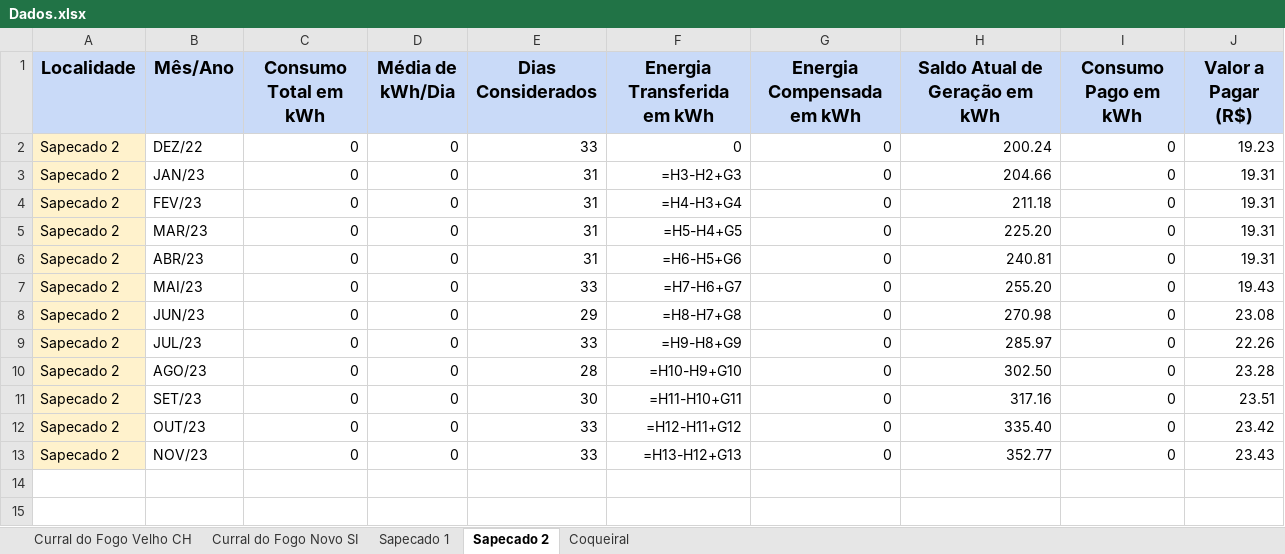
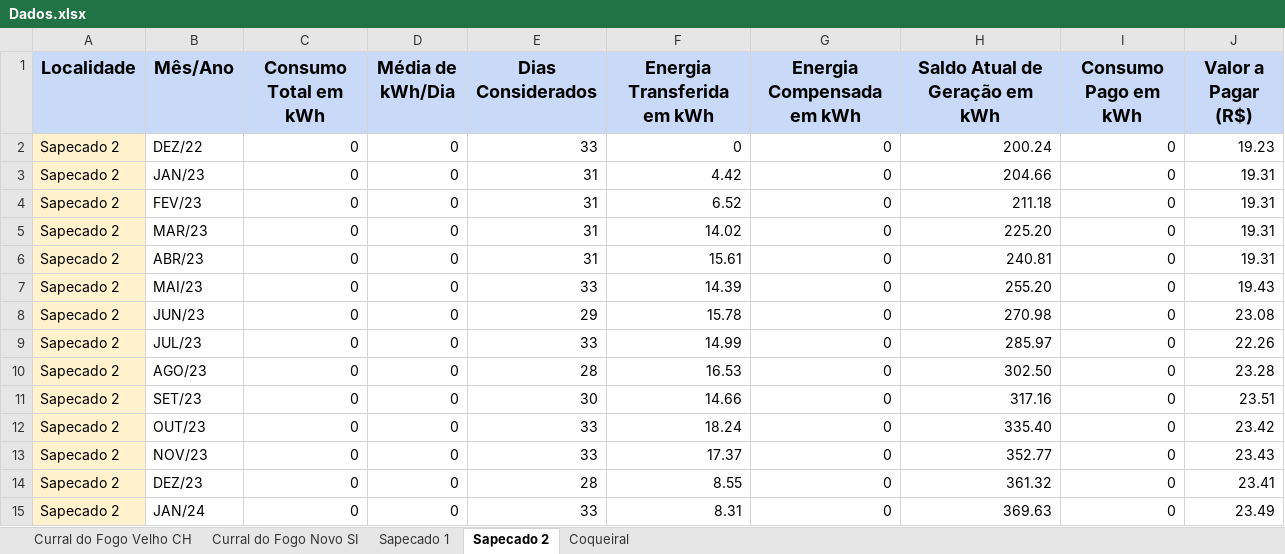
Before and after one commit to gabrielfcarvalho/Streamlit-Energy-Dashboard, an Excel workbook: Dados.xlsx, sheet Sapecado 2, drawn as a sheet; values as stored, in another font and other column widths than the file's, no borders; formulas without a stored value are shown as written; the diff names each change by its address in the sheet, - before the commit and + after, or states it on an @@ line.

```diff
--- a/Dados.xlsx (sheet Sapecado 2)
+++ b/Dados.xlsx (sheet Sapecado 2)
-F3 (Energia Transferida em kWh): =H3-H2+G3
+F3 (Energia Transferida em kWh): 4.42
-F4 (Energia Transferida em kWh): =H4-H3+G4
+F4 (Energia Transferida em kWh): 6.52
-F5 (Energia Transferida em kWh): =H5-H4+G5
+F5 (Energia Transferida em kWh): 14.02
-F6 (Energia Transferida em kWh): =H6-H5+G6
+F6 (Energia Transferida em kWh): 15.61
-F7 (Energia Transferida em kWh): =H7-H6+G7
+F7 (Energia Transferida em kWh): 14.39
-F8 (Energia Transferida em kWh): =H8-H7+G8
+F8 (Energia Transferida em kWh): 15.78
-F9 (Energia Transferida em kWh): =H9-H8+G9
+F9 (Energia Transferida em kWh): 14.99
-F10 (Energia Transferida em kWh): =H10-H9+G10
+F10 (Energia Transferida em kWh): 16.53
-F11 (Energia Transferida em kWh): =H11-H10+G11
+F11 (Energia Transferida em kWh): 14.66
-F12 (Energia Transferida em kWh): =H12-H11+G12
+F12 (Energia Transferida em kWh): 18.24
-F13 (Energia Transferida em kWh): =H13-H12+G13
+F13 (Energia Transferida em kWh): 17.37
+row 14: Sapecado 2 | DEZ/23 | 0 | 0 | 28 | 8.55 | 0 | 361.32 | 0 | 23.41
+row 15: Sapecado 2 | JAN/24 | 0 | 0 | 33 | 8.31 | 0 | 369.63 | 0 | 23.49
```
Also changed, not shown: sheet Sapecado 1, sheet Curral do Fogo Novo SI, sheet Curral do Fogo Velho CH, sheet Coqueiral.
